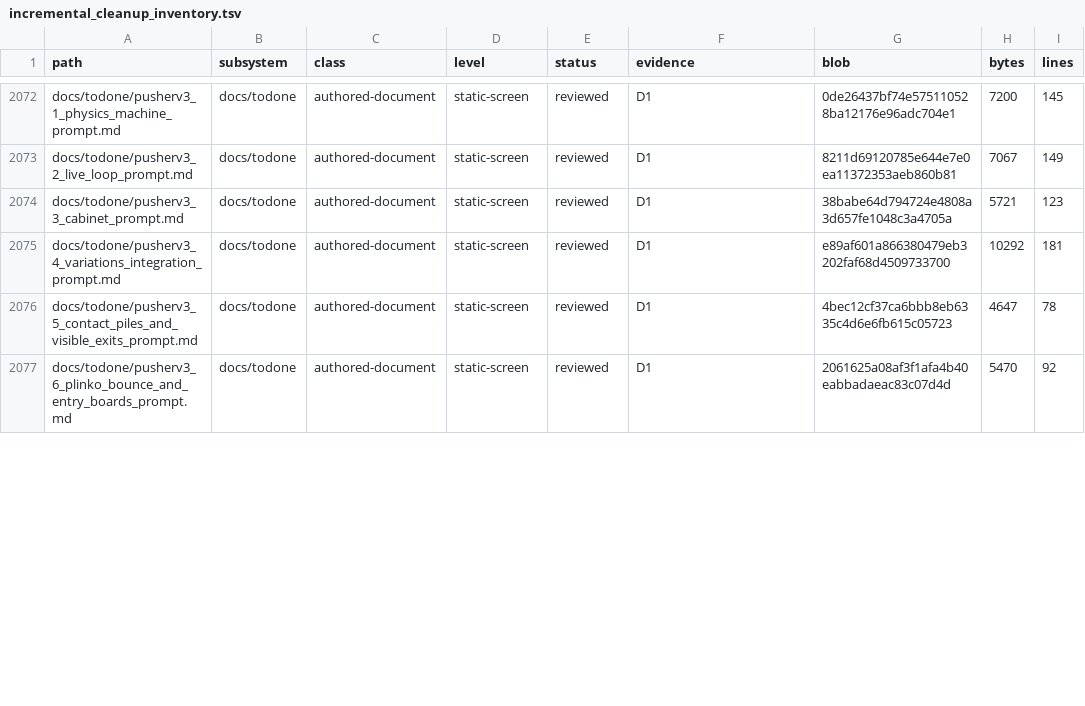
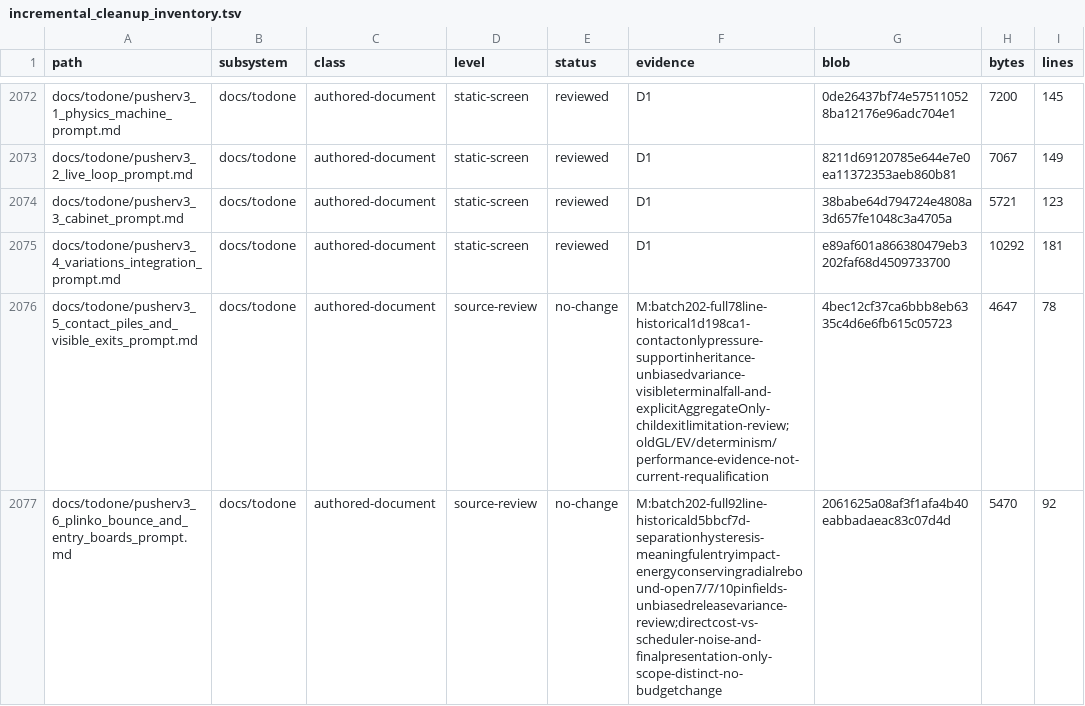
Before and after one commit to erikjpet/BeatTheHouse, a TSV file: docs/testing/incremental_cleanup_inventory.tsv, drawn as a sheet; only a part is shown, gaps mark what is left out; the diff covers the shown part only.

Commit message:
docs(cleanup): review pusher custody and historical gates

```diff
--- a/docs/testing/incremental_cleanup_inventory.tsv
+++ b/docs/testing/incremental_cleanup_inventory.tsv
@@ -2075,3 +2075,3 @@ docs/todone/pusherv3_3_cabinet_prompt.md	docs/todone	authored-document	static-sc
 docs/todone/pusherv3_4_variations_integration_prompt.md	docs/todone	authored-document	static-screen	reviewed	D1	e89af601a866380479eb3202faf68d4509733700	10292	181
-docs/todone/pusherv3_5_contact_piles_and_visible_exits_prompt.md	docs/todone	authored-document	static-screen	reviewed	D1	4bec12cf37ca6bbb8eb6335c4d6e6fb615c05723	4647	78
-docs/todone/pusherv3_6_plinko_bounce_and_entry_boards_prompt.md	docs/todone	authored-document	static-screen	reviewed	D1	2061625a08af3f1afa4b40eabbadaeac83c07d4d	5470	92
+docs/todone/pusherv3_5_contact_piles_and_visible_exits_prompt.md	docs/todone	authored-document	source-review	no-change	M:batch202-full78line-historical1d198ca1-contactonlypressure-supportinheritance-unbiasedvariance-visibleterminalfall-and-explicitAggregateOnly-childexitlimitation-review;oldGL/EV/determinism/performance-evidence-not-current-requalification	4bec12cf37ca6bbb8eb6335c4d6e6fb615c05723	4647	78
+docs/todone/pusherv3_6_plinko_bounce_and_entry_boards_prompt.md	docs/todone	authored-document	source-review	no-change	M:batch202-full92line-historicald5bbcf7d-separationhysteresis-meaningfulentryimpact-energyconservingradialrebound-open7/7/10pinfields-unbiasedreleasevariance-review;directcost-vs-scheduler-noise-and-finalpresentation-only-scope-distinct-no-budgetchange	2061625a08af3f1afa4b40eabbadaeac83c07d4d	5470	92
```
Also changed, not shown: 30 edited cells elsewhere in this file, 1 other file.
